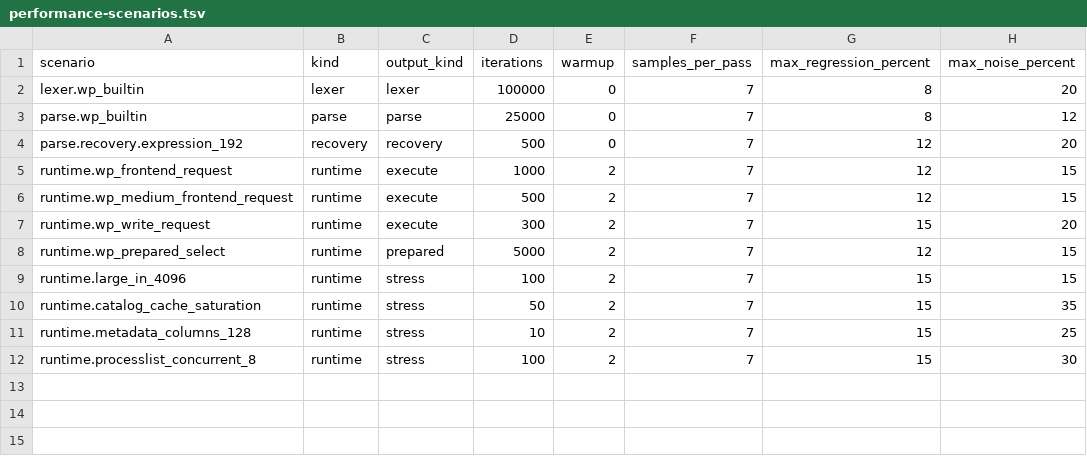
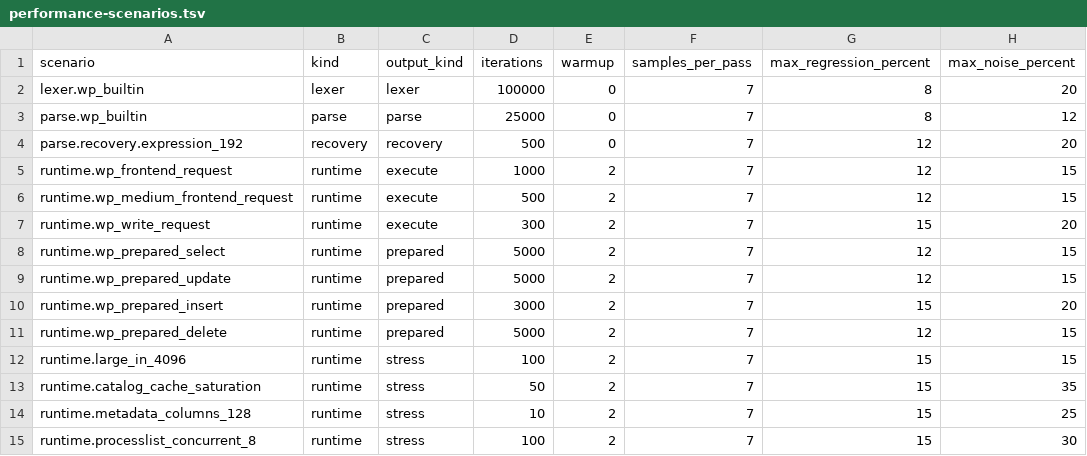
Before and after one commit to JanJakes/mylite, a TSV file: tools/performance-scenarios.tsv, drawn as a sheet.

Commit message:
Reuse prepared DML analysis
Retain statement-local INSERT, UPDATE, and DELETE analysis when parameter contexts, schema generations, session state, and binding types permit it. Rebuild mutable INSERT values per execution and fall back for value-sensitive parameter conversions. Add profiling, lifecycle coverage, benchmark scenarios, and paired measurements.

```diff
--- a/tools/performance-scenarios.tsv
+++ b/tools/performance-scenarios.tsv
@@ -8,2 +8,5 @@ runtime.wp_write_request	runtime	execute	300	2	7	15	20
 runtime.wp_prepared_select	runtime	prepared	5000	2	7	12	15
+runtime.wp_prepared_update	runtime	prepared	5000	2	7	12	15
+runtime.wp_prepared_insert	runtime	prepared	3000	2	7	15	20
+runtime.wp_prepared_delete	runtime	prepared	5000	2	7	12	15
 runtime.large_in_4096	runtime	stress	100	2	7	15	15
```
Also changed, not shown: 13 other files.
